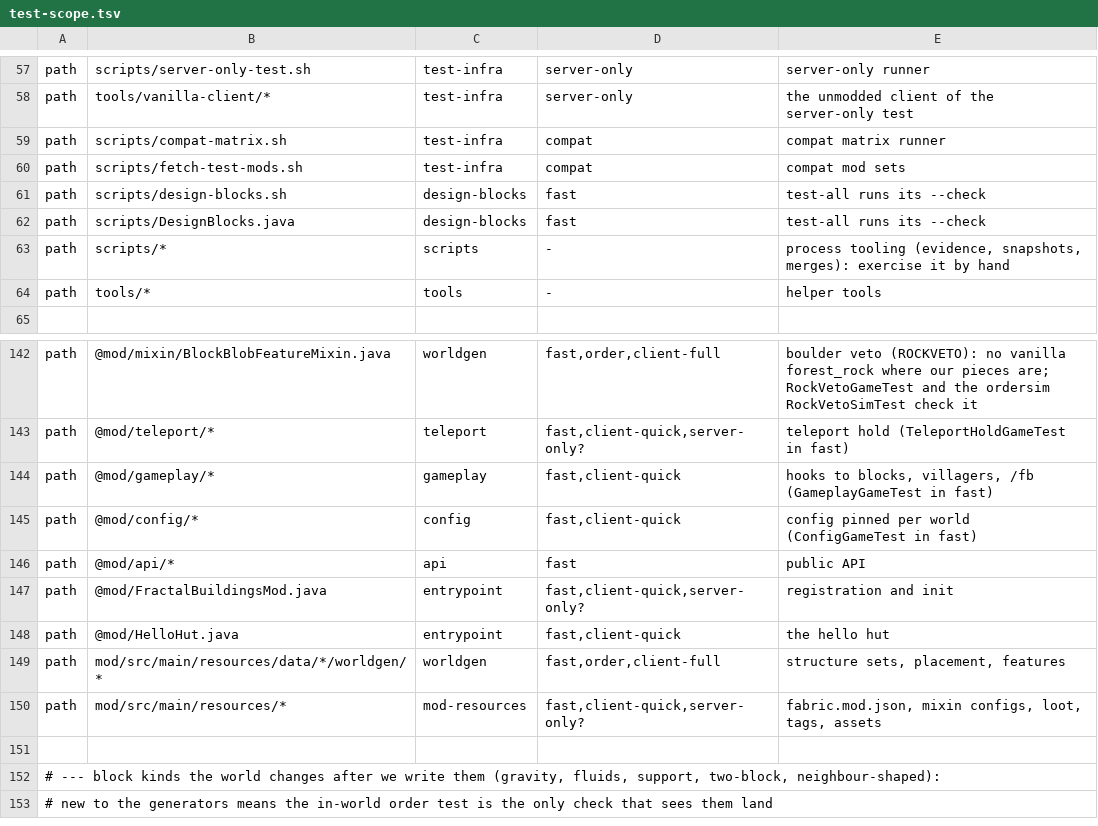
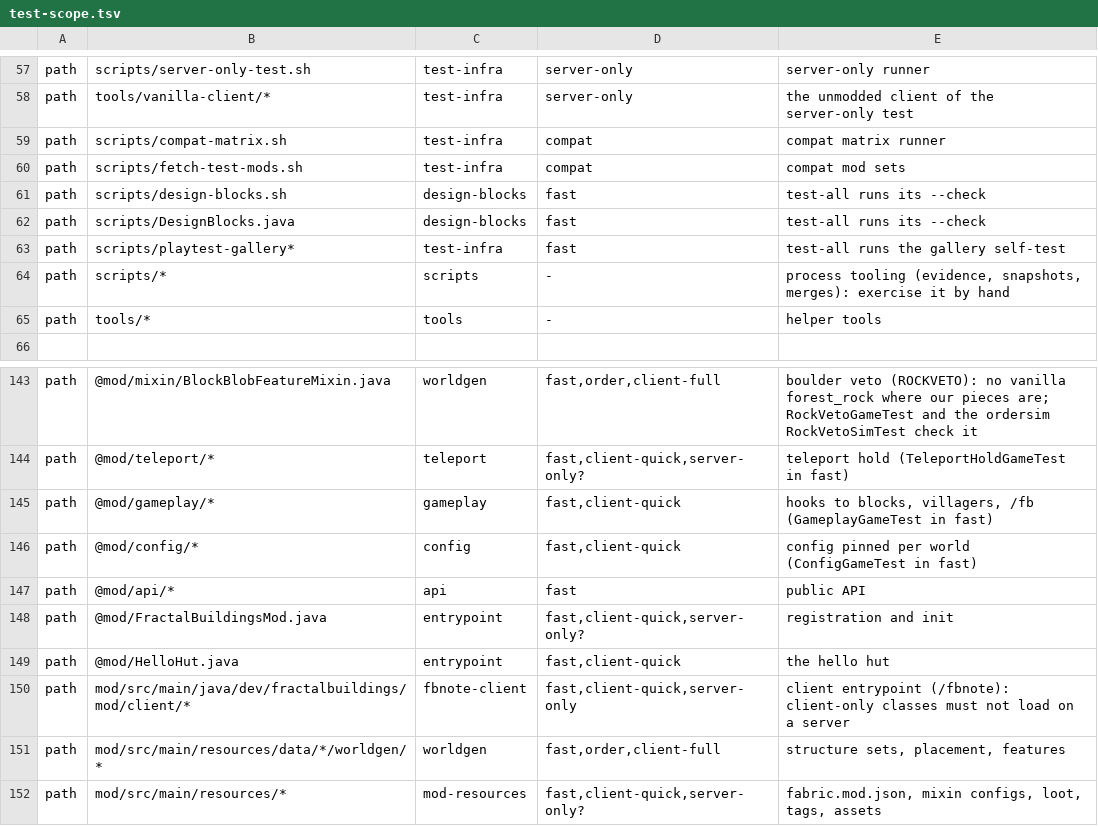
Before and after one commit to vectorjohn/fractal-buildings-mc-mod, a TSV file: scripts/test-scope.tsv, drawn as a sheet; only a part is shown, gaps mark what is left out; the shorter side is filled out with more unchanged rows; the diff names each change by its address in the sheet, - before the commit and + after, or states it on an @@ line.

Commit message:
feat(FBNOTE): /fbnote playtest note command, sidecar JSON, gallery script
- Client-only /fbnote <comment> (FbNoteClient, new "client" entrypoint in
  fabric.mod.json; nothing in common/server code references it): vanilla
  screenshot plus <name>.json (fb-playtest-note/1: comment, time, seed,
  position, biome, targeted block, mod version/commit)
- Off by default; registered only with -Dfractalbuildings.debugNotes=true,
  debugNotes=true in config/fractalbuildings-client.properties, or a dev run
  (explicit property wins)
- Singleplayer: planner view (settlement, tile, district, lot, building,
  room, street, plaza) via pure core/world/PlanLookup, read on the
  integrated server thread; WorldPlanner.tileAt is a new read-only method,
  no generation path changed
- Longs above 2^53 (seeds) written as strings so JS readers keep them
- scripts/playtest-gallery.mjs: REVIEW.md + 1280px JPEGs in the
  playtest-comments layout; self-test in test-all.sh
- Tests: PlaytestNoteTest, FbNoteCommandTest (absent when off),
  playtest-gallery.test.mjs, client FbNoteClientGameTest (PNG + sidecar
  with planner building/lot/room); docs/PLAYTEST.md

Known issues: FbNoteClientGameTest is not in ClientLayers.FULL_ONLY, so it runs in the quick client layer (~2 min more per quick run; CLAUDE.md's quick-layer list doesn't name it)
Known issues: the gallery uses ![[img|800]] embeds (John's playtest REVIEW layout); they don't render on GitHub/EPUB
Known issues: the remote-server path (planner unavailable) is untested in game
Review: none
Verified: scripts/test-all.sh --no-client (local, verifier) -> OK: planner-core 968/976 (8 skipped), cli 37/37, determinism 17/17, mod 121/127 + 38 server game tests, playtest-gallery pass, viewer 142; mutation (room lookup y+100) caught by PlaytestNoteTest; heavy: .claude/reports/p6-fbnote-cl-evidence/47f9fbc0b4-20261029T055827Z (FbNoteClientGameTest, beebox), .claude/reports/p6-fbnote-so-evidence/47f9fbc0b4-20261029T060037Z (server-only, vanilla client, local); client-full/perf/order batched. Follow-up rounds: 0.
Squashed from claude/p6-fbnote (bce62b84..47f9fbc0).

Run commits:
- 639168ae2c FBNOTE: /fbnote playtest note command, sidecar JSON, gallery script
- plus 3 bookkeeping commits (ledger, ROADMAP, REVIEW, logs, notes) folded in

Run-commits: 639168ae2c53641efdd0c537f3e1eda796bdea4e..340ac725cb4b871a067b70adc5d58a9b6fa272a2

```diff
--- a/scripts/test-scope.tsv
+++ b/scripts/test-scope.tsv
+row 63: path | scripts/playtest-gallery* | test-infra | fast | test-all runs the gallery self-test
+row 150: path | mod/src/main/java/dev/fractalbuildings/mod/client/* | fbnote-client | fast,client-quick,server-only | client entrypoint (/fbnote): client-only classes must not load on a server
```
Also changed, not shown: 19 other files.
